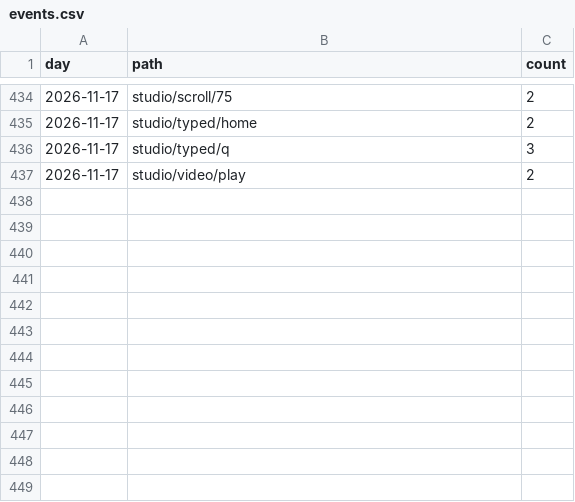
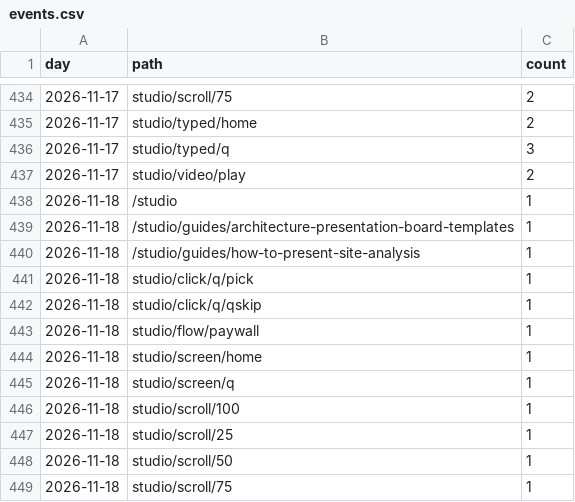
Before and after one commit to discoverarchitecture/discoverarchitecture.github.io, a CSV file: events.csv, drawn as a sheet; only a part is shown, gaps mark what is left out; the diff names each change by its address in the sheet, - before the commit and + after, or states it on an @@ line.

```diff
--- a/events.csv
+++ b/events.csv
+row 438: 2026-11-18 | /studio | 1
+row 439: 2026-11-18 | /studio/guides/architecture-presentation-board-templates | 1
+row 440: 2026-11-18 | /studio/guides/how-to-present-site-analysis | 1
+row 441: 2026-11-18 | studio/click/q/pick | 1
+row 442: 2026-11-18 | studio/click/q/qskip | 1
+row 443: 2026-11-18 | studio/flow/paywall | 1
+row 444: 2026-11-18 | studio/screen/home | 1
+row 445: 2026-11-18 | studio/screen/q | 1
+row 446: 2026-11-18 | studio/scroll/100 | 1
+row 447: 2026-11-18 | studio/scroll/25 | 1
+row 448: 2026-11-18 | studio/scroll/50 | 1
+row 449: 2026-11-18 | studio/scroll/75 | 1
```
Also changed, not shown: daily.csv, signups.csv, 1 other file.
